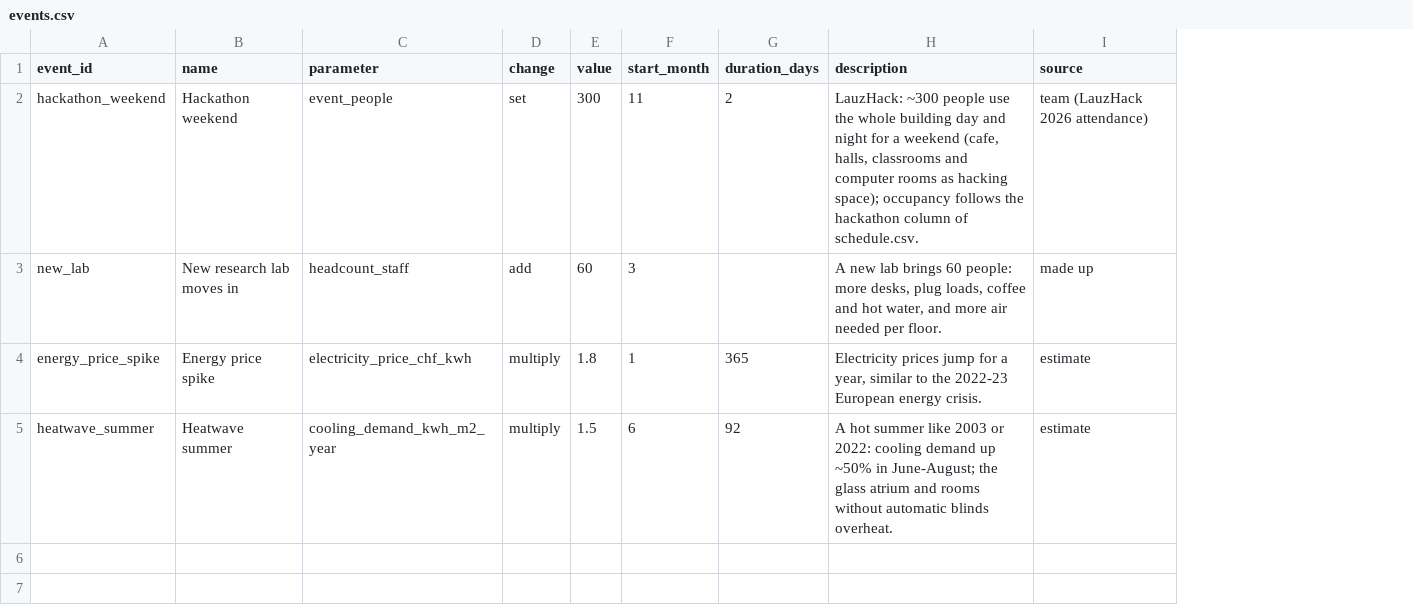
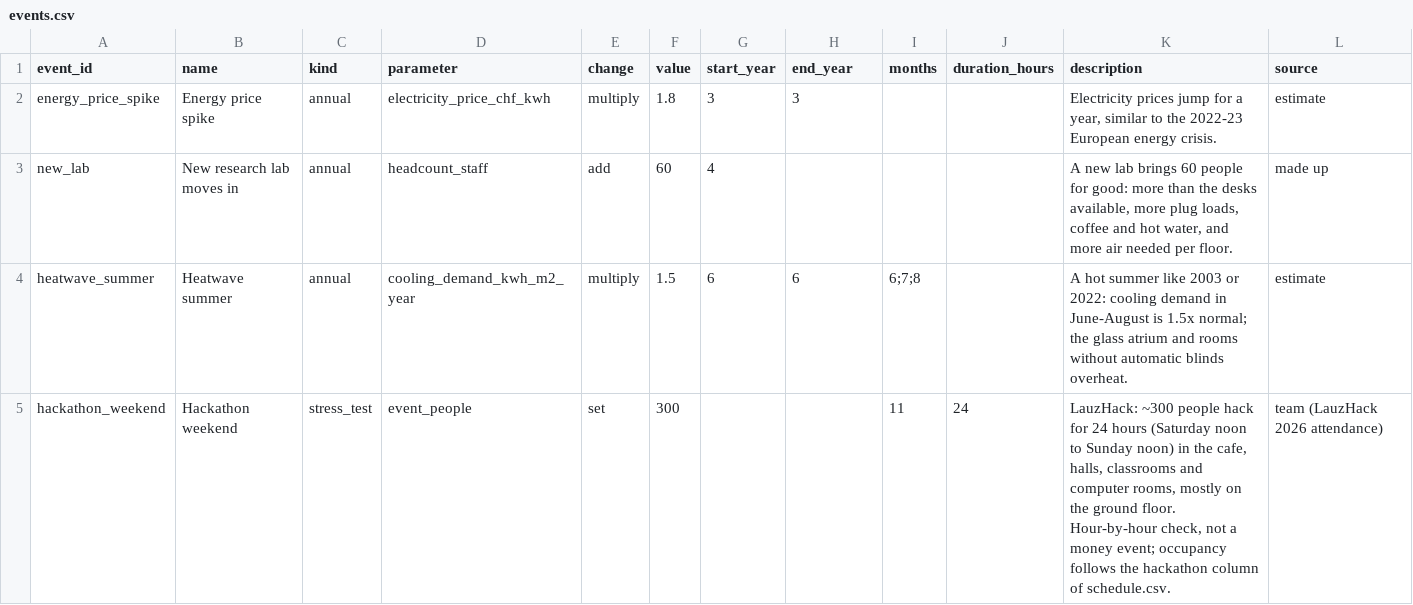
Before and after one commit to enoptim/lauzhack, a CSV file: data/events.csv, drawn as a sheet; removed rows and columns are numbered as before the commit, all else as after; the diff names each change by its address in the sheet, - before the commit and + after, or states it on an @@ line.

```diff
--- a/data/events.csv
+++ b/data/events.csv
+column C (kind), row 2: annual; row 4: annual
+column G (start_year), row 2: 3; row 4: 6
-column G (duration_days), rows 4-5: 365 | 92
+column I (months), row 4: 6;7;8
+column J (duration_hours), empty
-H1: start_month
+H1: end_year
-row 2: hackathon_weekend | Hackathon weekend | event_people | set | 300 | 11 | 2 | LauzHack: ~300 people use the whole building day and night for a weekend (cafe, halls, classrooms and computer rooms as hacking space); occupancy follows the hackathon column of schedule.csv. | team (LauzHack 2026 attendance)
-row 3: new_lab | New research lab moves in | headcount_staff | add | 60 | 3 |  | A new lab brings 60 people: more desks, plug loads, coffee and hot water, and more air needed per floor. | made up
-H2 (end_year): 1
+H2 (end_year): 3
+row 3: new_lab | New research lab moves in | annual | headcount_staff | add | 60 | 4 |  |  |  | A new lab brings 60 people for good: more than the desks available, more plug loads, coffee and hot water, and more air needed per floor. | made up
-K4 (description): …cooling demand up ~50% in June-August; the glass…
+K4 (description): …cooling demand in June-August is 1.5x normal; the glass…
+row 5: hackathon_weekend | Hackathon weekend | stress_test | event_people | set | 300 |  |  | 11 | 24 | LauzHack: ~300 people hack for 24 hours (Saturday noon to Sunday noon) in the cafe, halls, classrooms and computer rooms, mostly on the ground floor. Hour-by-hour check, not a money event; occupancy follows the hackathon column of schedule.csv. | team (LauzHack 2026 attendance)
```
Also changed, not shown: data/assumptions.csv, data/inventory.csv, 8 other files.
